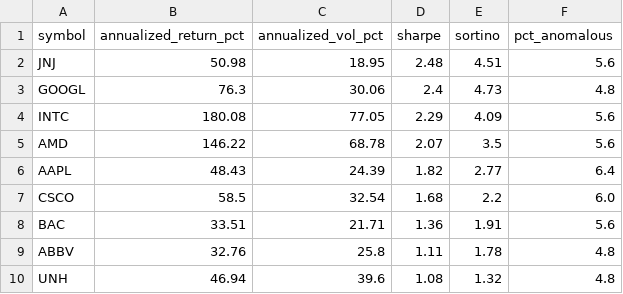
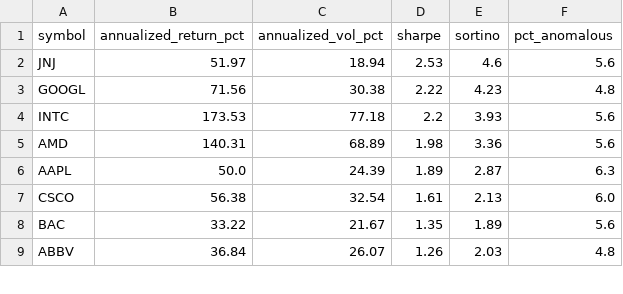
Before and after one commit to aliL2000/portfolio-risk-analytics, a CSV file: data_summary.csv, drawn as a sheet; only a part is shown; the diff covers the shown part only.

```diff
--- a/data_summary.csv
+++ b/data_summary.csv
@@ -1,10 +1,9 @@
 symbol,annualized_return_pct,annualized_vol_pct,sharpe,sortino,pct_anomalous
-JNJ,50.98,18.95,2.48,4.51,5.6
-GOOGL,76.3,30.06,2.4,4.73,4.8
-INTC,180.08,77.05,2.29,4.09,5.6
-AMD,146.22,68.78,2.07,3.5,5.6
-AAPL,48.43,24.39,1.82,2.77,6.4
-CSCO,58.5,32.54,1.68,2.2,6.0
-BAC,33.51,21.71,1.36,1.91,5.6
-ABBV,32.76,25.8,1.11,1.78,4.8
-UNH,46.94,39.6,1.08,1.32,4.8
+JNJ,51.97,18.94,2.53,4.6,5.6
+GOOGL,71.56,30.38,2.22,4.23,4.8
+INTC,173.53,77.18,2.2,3.93,5.6
+AMD,140.31,68.89,1.98,3.36,5.6
+AAPL,50.0,24.39,1.89,2.87,6.3
+CSCO,56.38,32.54,1.61,2.13,6.0
+BAC,33.22,21.67,1.35,1.89,5.6
+ABBV,36.84,26.07,1.26,2.03,4.8
```
Also changed, not shown: 3 added rows, 2 removed rows and 38 edited cells elsewhere in this file, 4 other files.
